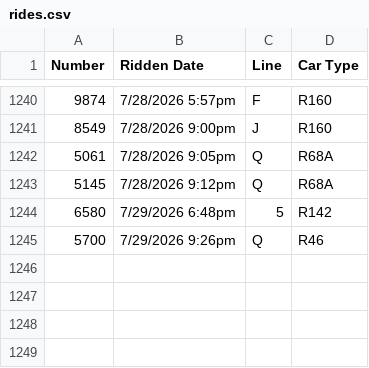
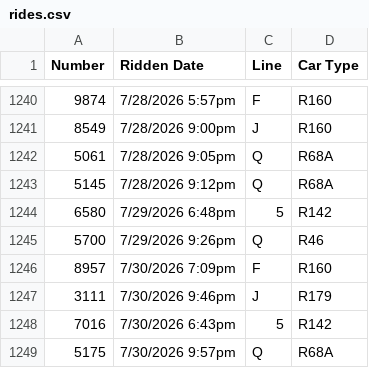
Before and after one commit to CalebRoenigk/subway-ride-visualizer, a CSV file: public/data/rides.csv, drawn as a sheet; only a part is shown, gaps mark what is left out; the diff names each change by its address in the sheet, - before the commit and + after, or states it on an @@ line.

```diff
--- a/public/data/rides.csv
+++ b/public/data/rides.csv
+row 1246: 8957 | 7/30/2026 7:09pm | F | R160
+row 1247: 3111 | 7/30/2026 9:46pm | J | R179
+row 1248: 7016 | 7/30/2026 6:43pm | 5 | R142
+row 1249: 5175 | 7/30/2026 9:57pm | Q | R68A
```
Also changed, not shown: 1 other file.
